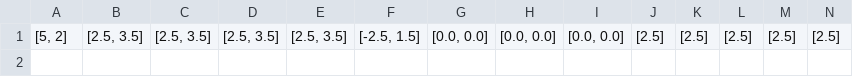
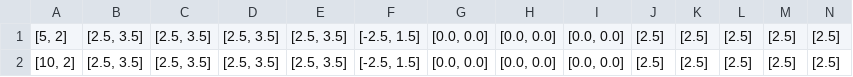
Before and after one commit to kushalbhatt/MC_Project4, a CSV file: rachel/test.csv, drawn as a sheet; only a part is shown; rows hold the shown columns only; the diff names each change by its address in the sheet, - before the commit and + after, or states it on an @@ line.

Commit message:
finally reading data kushal

```diff
--- a/rachel/test.csv
+++ b/rachel/test.csv
+row 2: [10, 2] | [2.5, 3.5] | [2.5, 3.5] | [2.5, 3.5] | [2.5, 3.5] | [-2.5, 1.5] | [0.0, 0.0] | [0.0, 0.0] | [0.0, 0.0] | [2.5] | [2.5] | [2.5] | [2.5] | [2.5]
```
Also changed, not shown: 1 other file.
